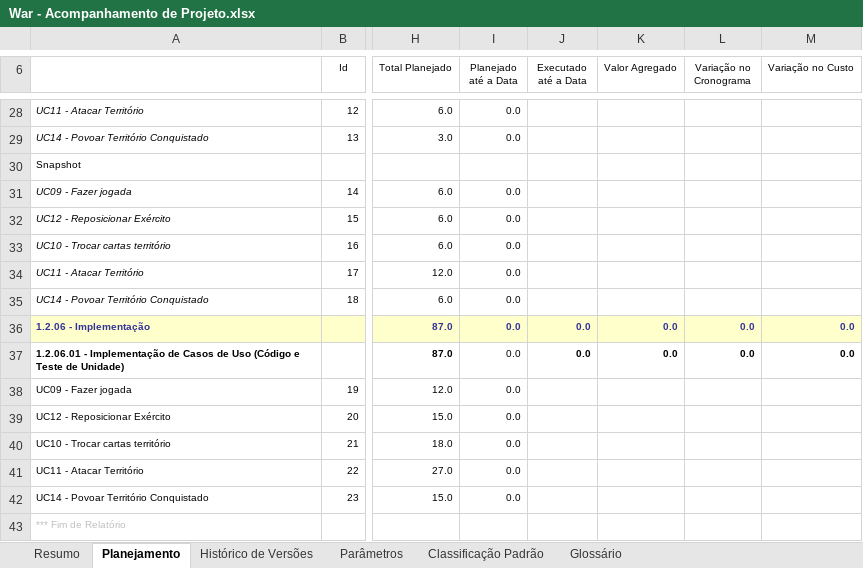
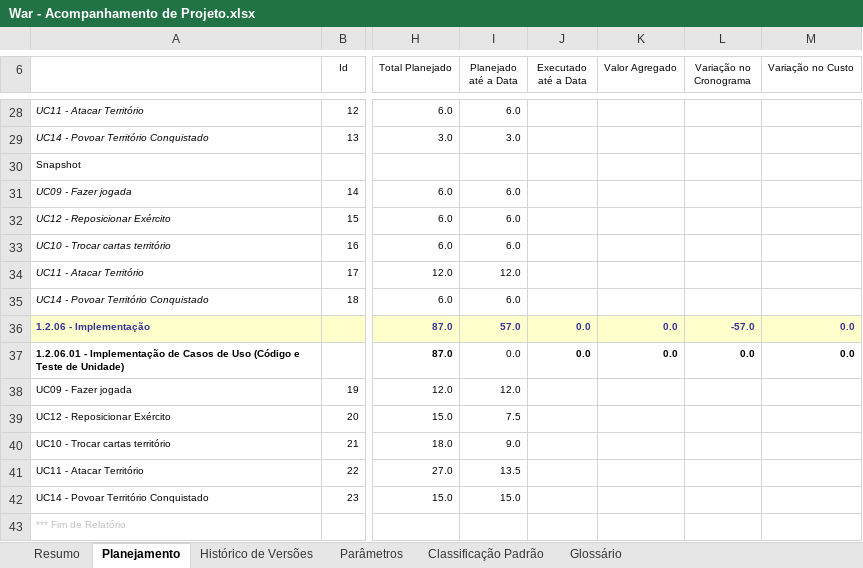
Before and after one commit to davidalain/war-aps, an Excel workbook: Gerência de Projetos/War - Acompanhamento de Projeto.xlsx, sheet Planejamento, drawn as a sheet; only a part is shown, gaps mark what is left out; values as stored, in another font and other column widths than the file's, no borders; charts and pictures not drawn; the diff covers the shown part only; the diff names each change by its address in the sheet, - before the commit and + after, or states it on an @@ line.

```diff
--- a/Gerência de Projetos/War - Acompanhamento de Projeto.xlsx (sheet Planejamento)
+++ b/Gerência de Projetos/War - Acompanhamento de Projeto.xlsx (sheet Planejamento)
-I28 (Planejado até a Data): 0.0
+I28 (Planejado até a Data): 6.0
-I29 (Planejado até a Data): 0.0
+I29 (Planejado até a Data): 3.0
-I31:I33 (Planejado até a Data): 0.0
+I31:I33 (Planejado até a Data): 6.0
-I34 (Planejado até a Data): 0.0
+I34 (Planejado até a Data): 12.0
-I35 (Planejado até a Data): 0.0
+I35 (Planejado até a Data): 6.0
-I36 (Planejado até a Data): 0.0
+I36 (Planejado até a Data): 57.0
-L36 (Variação no Cronograma): 0.0
+L36 (Variação no Cronograma): -57.0
-I38 (Planejado até a Data): 0.0
+I38 (Planejado até a Data): 12.0
-I39 (Planejado até a Data): 0.0
+I39 (Planejado até a Data): 7.5
-I40 (Planejado até a Data): 0.0
+I40 (Planejado até a Data): 9.0
-I41 (Planejado até a Data): 0.0
+I41 (Planejado até a Data): 13.5
-I42 (Planejado até a Data): 0.0
+I42 (Planejado até a Data): 15.0
```
Also changed, not shown: 140 edited cells elsewhere in this sheet, sheet Resumo, sheet Histórico de Versões, sheet Parâmetros, charts or pictures, 3 other files.
